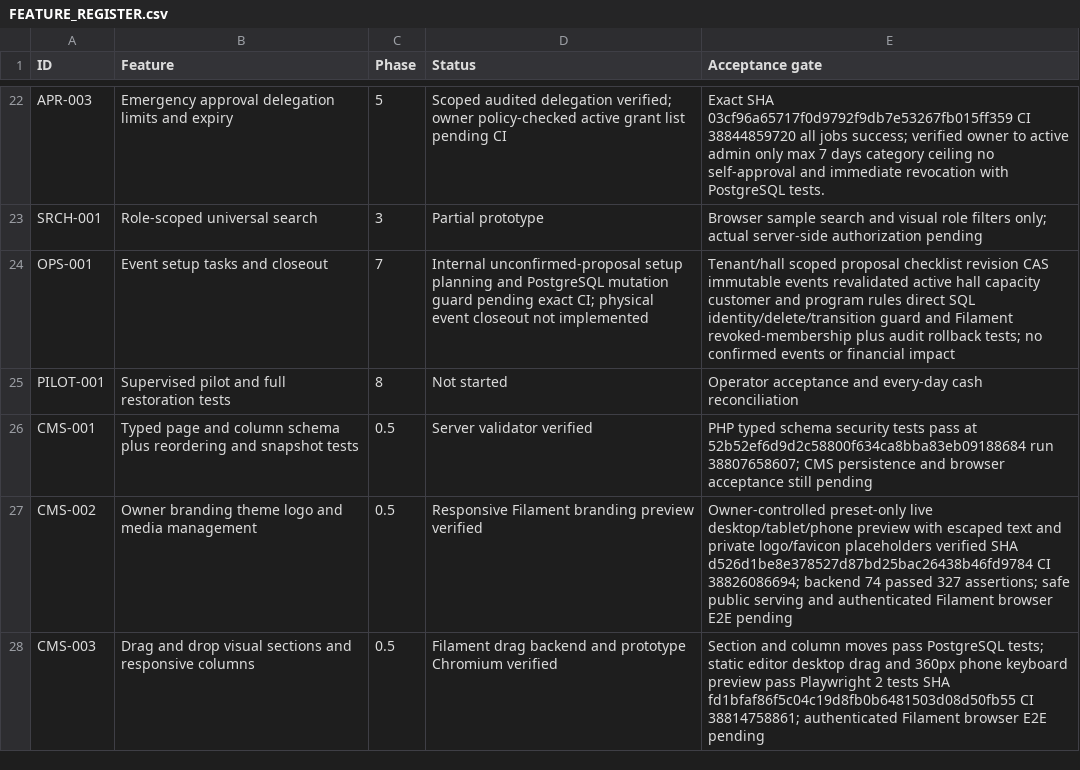
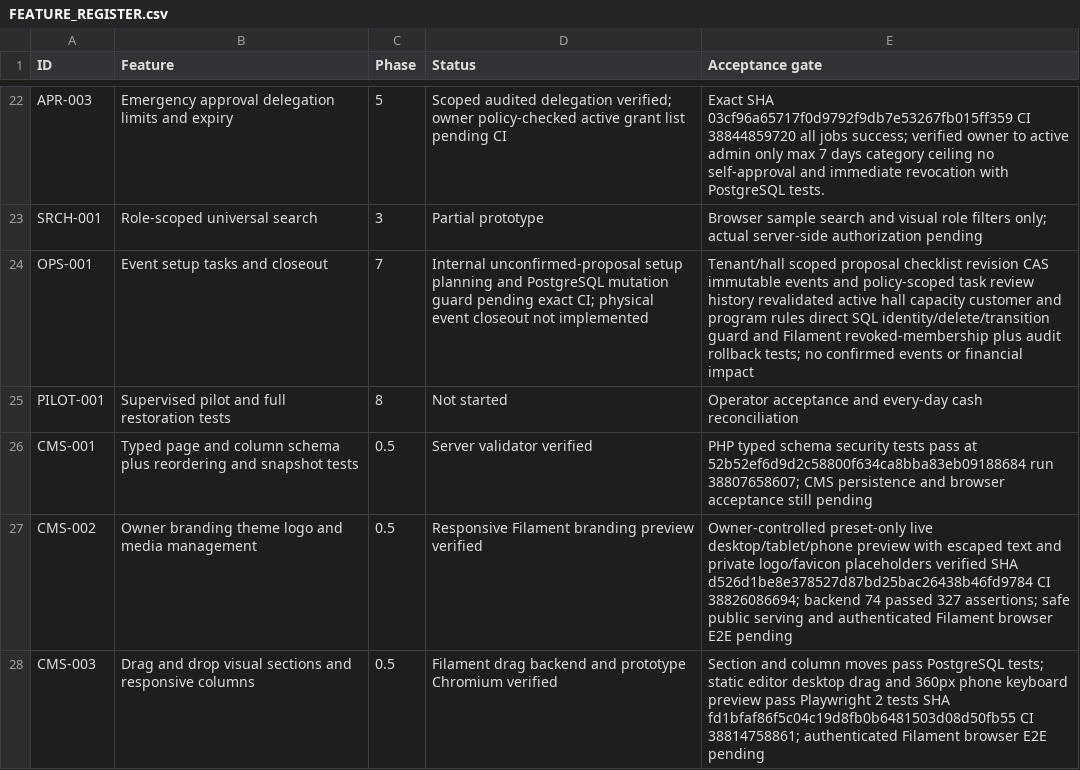
Before and after one commit to yasirskhan/Zargul-Silver-Marquee, a CSV file: docs/FEATURE_REGISTER.csv, drawn as a sheet; only a part is shown, gaps mark what is left out.

Commit message:
OPS: add role-scoped immutable planning history in Filament

```diff
--- a/docs/FEATURE_REGISTER.csv
+++ b/docs/FEATURE_REGISTER.csv
@@ -23,3 +23,3 @@ APR-003,Emergency approval delegation limits and expiry,5,Scoped audited delegat
 SRCH-001,Role-scoped universal search,3,Partial prototype,Browser sample search and visual role filters only; actual server-side authorization pending
-OPS-001,Event setup tasks and closeout,7,Internal unconfirmed-proposal setup planning and PostgreSQL mutation guard pending exact CI; physical event closeout not implemented,Tenant/hall scoped proposal checklist revision CAS immutable events revalidated active hall capacity customer and program rules direct SQL identity/delete/transition guard and Filament revoked-membership plus audit rollback tests; no confirmed events or financial impact
+OPS-001,Event setup tasks and closeout,7,Internal unconfirmed-proposal setup planning and PostgreSQL mutation guard pending exact CI; physical event closeout not implemented,Tenant/hall scoped proposal checklist revision CAS immutable events and policy-scoped task review history revalidated active hall capacity customer and program rules direct SQL identity/delete/transition guard and Filament revoked-membership plus audit rollback tests; no confirmed events or financial impact
 PILOT-001,Supervised pilot and full restoration tests,8,Not started,Operator acceptance and every-day cash reconciliation
```
Also changed, not shown: 5 other files.
